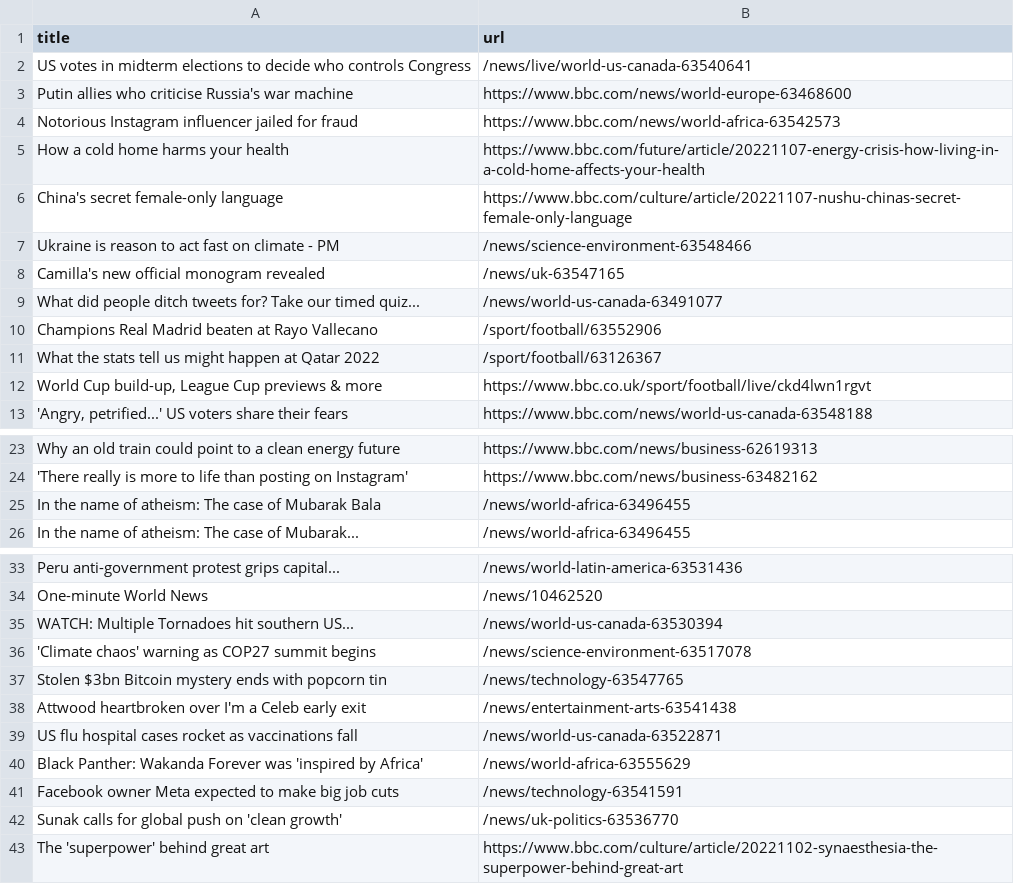
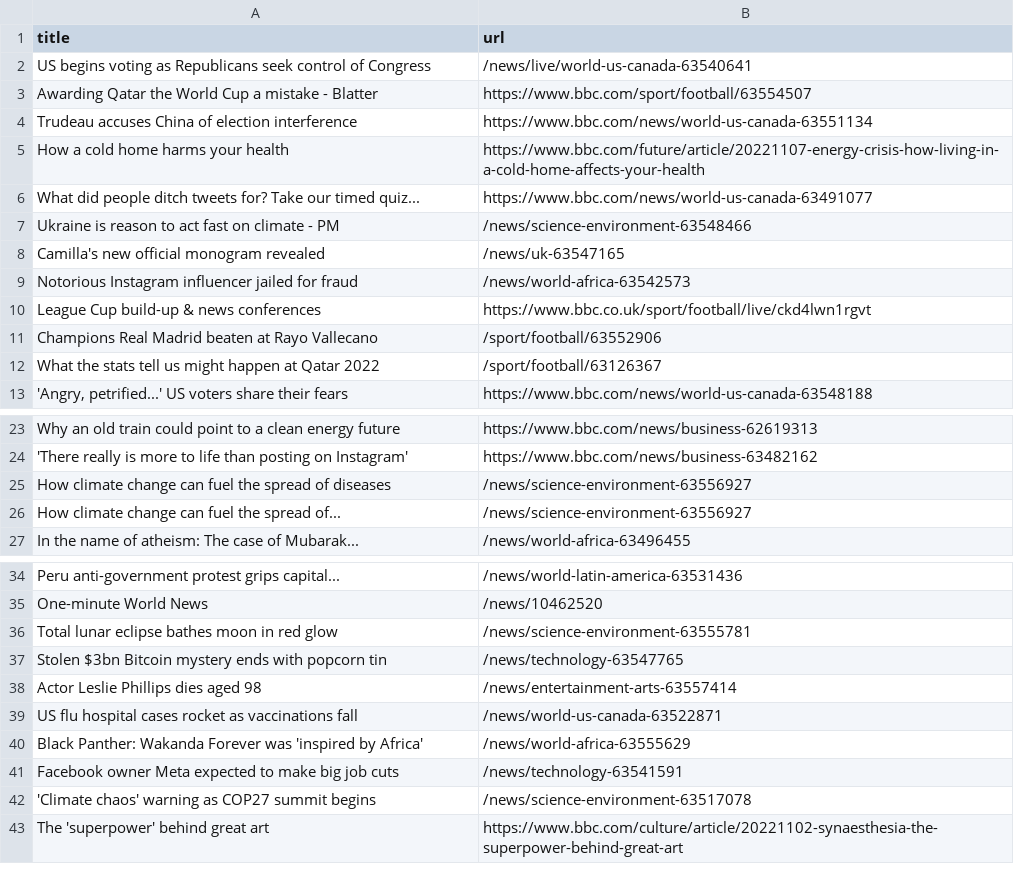
Before and after one commit to amanda-chn/automatic-scraper-bbc, a CSV file: bbc.csv, drawn as a sheet; only a part is shown, gaps mark what is left out; the diff covers the shown part only.

```diff
--- a/bbc.csv
+++ b/bbc.csv
@@ -1,13 +1,13 @@
 title,url
-US votes in midterm elections to decide who controls Congress,/news/live/world-us-canada-63540641
-Putin allies who criticise Russia's war machine,https://www.bbc.com/news/world-europe-63468600
-Notorious Instagram influencer jailed for fraud,https://www.bbc.com/news/world-africa-63542573
+US begins voting as Republicans seek control of Congress,/news/live/world-us-canada-63540641
+Awarding Qatar the World Cup a mistake - Blatter,https://www.bbc.com/sport/football/63554507
+Trudeau accuses China of election interference,https://www.bbc.com/news/world-us-canada-63551134
 How a cold home harms your health,https://www.bbc.com/future/article/20221107-energy-crisis-how-living-in-a-cold-home-affects-your-health
-China's secret female-only language,https://www.bbc.com/culture/article/20221107-nushu-chinas-secret-female-only-language
+What did people ditch tweets for? Take our timed quiz...,https://www.bbc.com/news/world-us-canada-63491077
 Ukraine is reason to act fast on climate - PM,/news/science-environment-63548466
 Camilla's new official monogram revealed,/news/uk-63547165
-What did people ditch tweets for? Take our timed quiz...,/news/world-us-canada-63491077
+Notorious Instagram influencer jailed for fraud,/news/world-africa-63542573
+League Cup build-up & news conferences,https://www.bbc.co.uk/sport/football/live/ckd4lwn1rgvt
 Champions Real Madrid beaten at Rayo Vallecano,/sport/football/63552906
 What the stats tell us might happen at Qatar 2022,/sport/football/63126367
-"World Cup build-up, League Cup previews & more",https://www.bbc.co.uk/sport/football/live/ckd4lwn1rgvt
 "'Angry, petrified...' US voters share their fears",https://www.bbc.com/news/world-us-canada-63548188
@@ -24,3 +24,4 @@ Why an old train could point to a clean energy future,https://www.bbc.com/news/b
 'There really is more to life than posting on Instagram',https://www.bbc.com/news/business-63482162
-In the name of atheism: The case of Mubarak Bala,/news/world-africa-63496455
+How climate change can fuel the spread of diseases,/news/science-environment-63556927
+How climate change can fuel the spread of...,/news/science-environment-63556927
 In the name of atheism: The case of Mubarak...,/news/world-africa-63496455
@@ -34,6 +35,5 @@ Peru anti-government protest grips capital...,/news/world-latin-america-63531436
 One-minute World News,/news/10462520
-WATCH: Multiple Tornadoes hit southern US...,/news/world-us-canada-63530394
-'Climate chaos' warning as COP27 summit begins,/news/science-environment-63517078
+Total lunar eclipse bathes moon in red glow,/news/science-environment-63555781
 Stolen $3bn Bitcoin mystery ends with popcorn tin,/news/technology-63547765
-Attwood heartbroken over I'm a Celeb early exit,/news/entertainment-arts-63541438
+Actor Leslie Phillips dies aged 98,/news/entertainment-arts-63557414
 US flu hospital cases rocket as vaccinations fall,/news/world-us-canada-63522871
@@ -41,3 +41,3 @@ Black Panther: Wakanda Forever was 'inspired by Africa',/news/world-africa-63555
 Facebook owner Meta expected to make big job cuts,/news/technology-63541591
-Sunak calls for global push on 'clean growth',/news/uk-politics-63536770
+'Climate chaos' warning as COP27 summit begins,/news/science-environment-63517078
 The 'superpower' behind great art,https://www.bbc.com/culture/article/20221102-synaesthesia-the-superpower-behind-great-art
```
Also changed, not shown: 1 added row and 1 removed row elsewhere in this file.
